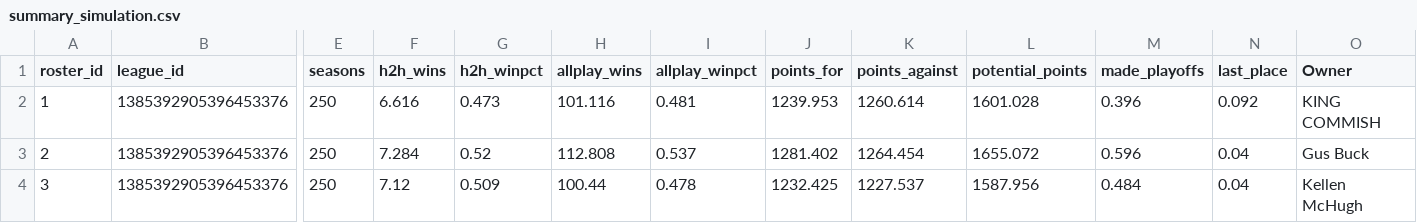
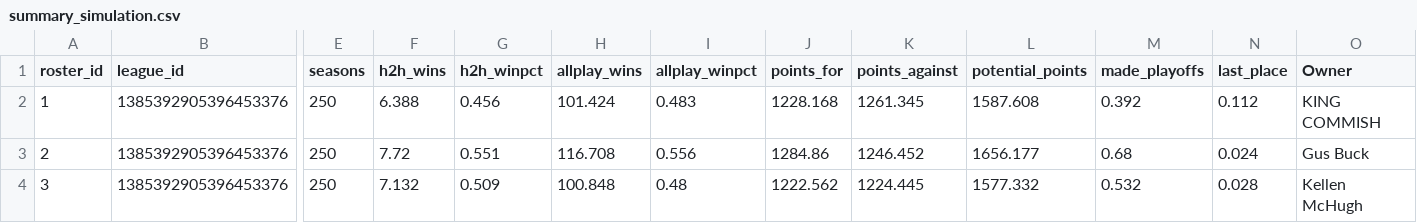
Before and after one commit to jayson-stancil/sleeper-power-rankings, a CSV file: data/adg_redraft/Simulation/summary_simulation.csv, drawn as a sheet; only a part is shown, gaps mark what is left out; the diff covers the shown part only; the diff names each change by its address in the sheet, - before the commit and + after, or states it on an @@ line.

```diff
--- a/data/adg_redraft/Simulation/summary_simulation.csv
+++ b/data/adg_redraft/Simulation/summary_simulation.csv
-F2 (h2h_wins): 6.616
+F2 (h2h_wins): 6.388
-G2 (h2h_winpct): 0.473
+G2 (h2h_winpct): 0.456
-H2 (allplay_wins): 101.116
+H2 (allplay_wins): 101.424
-I2 (allplay_winpct): 0.481
+I2 (allplay_winpct): 0.483
-J2 (points_for): 1239.953
+J2 (points_for): 1228.168
-K2 (points_against): 1260.614
+K2 (points_against): 1261.345
-L2 (potential_points): 1601.028
+L2 (potential_points): 1587.608
-M2 (made_playoffs): 0.396
+M2 (made_playoffs): 0.392
-N2 (last_place): 0.092
+N2 (last_place): 0.112
-F3 (h2h_wins): 7.284
+F3 (h2h_wins): 7.72
-G3 (h2h_winpct): 0.52
+G3 (h2h_winpct): 0.551
-H3 (allplay_wins): 112.808
+H3 (allplay_wins): 116.708
-I3 (allplay_winpct): 0.537
+I3 (allplay_winpct): 0.556
-J3 (points_for): 1281.402
+J3 (points_for): 1284.86
-K3 (points_against): 1264.454
+K3 (points_against): 1246.452
-L3 (potential_points): 1655.072
+L3 (potential_points): 1656.177
-M3 (made_playoffs): 0.596
+M3 (made_playoffs): 0.68
-N3 (last_place): 0.04
+N3 (last_place): 0.024
-F4 (h2h_wins): 7.12
+F4 (h2h_wins): 7.132
-H4 (allplay_wins): 100.44
+H4 (allplay_wins): 100.848
-I4 (allplay_winpct): 0.478
+I4 (allplay_winpct): 0.48
-J4 (points_for): 1232.425
+J4 (points_for): 1222.562
-K4 (points_against): 1227.537
+K4 (points_against): 1224.445
-L4 (potential_points): 1587.956
+L4 (potential_points): 1577.332
-M4 (made_playoffs): 0.484
+M4 (made_playoffs): 0.532
-N4 (last_place): 0.04
+N4 (last_place): 0.028
```
Also changed, not shown: 115 edited cells elsewhere in this file, data/adg_redraft/Simulation/summary_season.csv, data/adg_redraft/Transactions/2026.csv, 3 other files.
